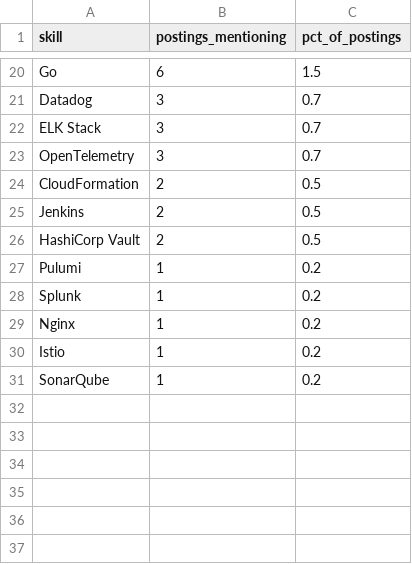
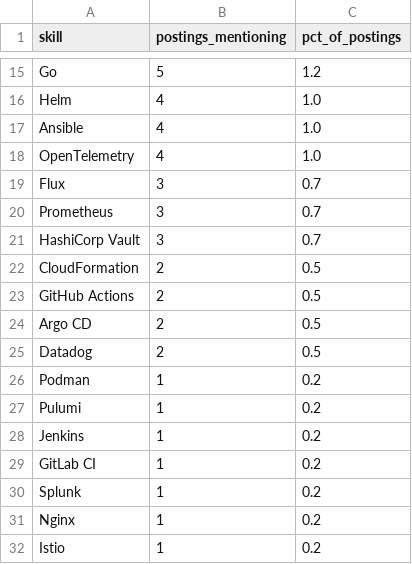
Before and after one commit to Rohith918/Devops-Skills-WordCloud, a CSV file: skills_cloud.csv, drawn as a sheet; only a part is shown, gaps mark what is left out; removed rows and columns are numbered as before the commit, all else as after; the diff covers the shown part only; the diff names each change by its address in the sheet, - before the commit and + after, or states it on an @@ line.

```diff
--- a/skills_cloud.csv
+++ b/skills_cloud.csv
-B15 (postings_mentioning): 6
+B15 (postings_mentioning): 5
-C15 (pct_of_postings): 1.5
+C15 (pct_of_postings): 1.2
+row 16: Helm | 4 | 1.0
+row 17: Ansible | 4 | 1.0
+row 18: OpenTelemetry | 4 | 1.0
-A19 (skill): Datadog
+A19 (skill): Flux
-A20 (skill): ELK Stack
+A20 (skill): Prometheus
-A21 (skill): OpenTelemetry
+A21 (skill): HashiCorp Vault
-A23 (skill): Jenkins
+A23 (skill): GitHub Actions
-A24 (skill): HashiCorp Vault
+A24 (skill): Argo CD
+row 25: Datadog | 2 | 0.5
+row 26: Podman | 1 | 0.2
+row 28: Jenkins | 1 | 0.2
+row 29: GitLab CI | 1 | 0.2
-row 31: SonarQube | 1 | 0.2
```
Also changed, not shown: 6 added rows, 11 removed rows and 14 edited cells elsewhere in this file, 2 other files.
